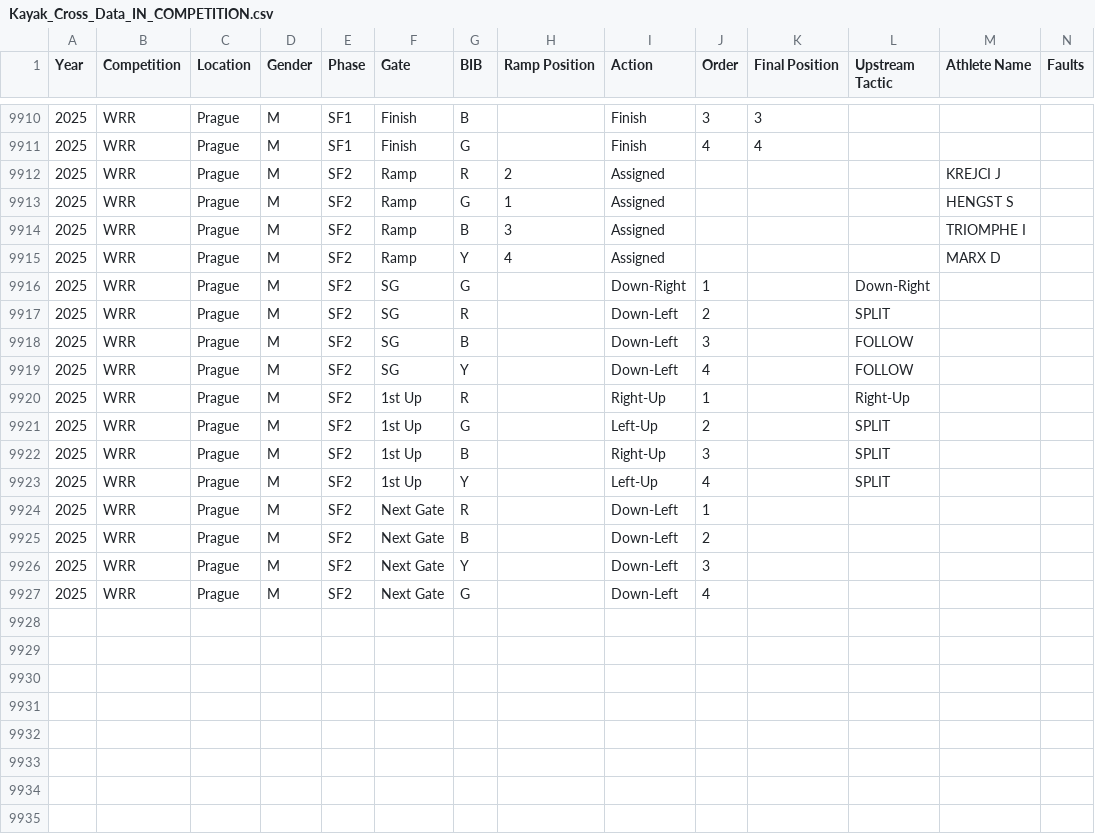
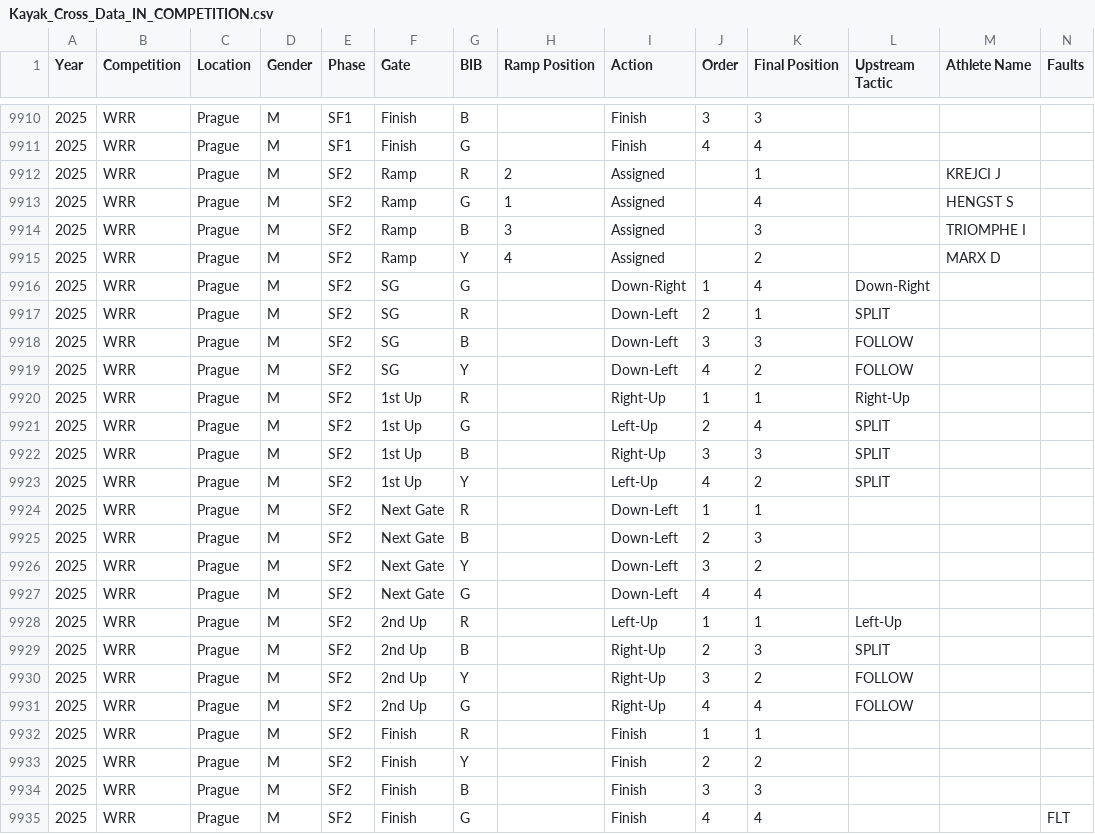
Before and after one commit to katrina-sutherland/kx_tagger, a CSV file: data/Kayak_Cross_Data_IN_COMPETITION.csv, drawn as a sheet; only a part is shown, gaps mark what is left out; rows hold the shown columns only; the diff names each change by its address in the sheet, - before the commit and + after, or states it on an @@ line.

Commit message:
Automated update for In-Competition Report: Kayak_Cross_Data_IN_COMPETITION.csv

```diff
--- a/data/Kayak_Cross_Data_IN_COMPETITION.csv
+++ b/data/Kayak_Cross_Data_IN_COMPETITION.csv
-K9912 (Final Position): (empty)
+K9912 (Final Position): 1
-K9913 (Final Position): (empty)
+K9913 (Final Position): 4
-K9914 (Final Position): (empty)
+K9914 (Final Position): 3
-K9915 (Final Position): (empty)
+K9915 (Final Position): 2
-K9916 (Final Position): (empty)
+K9916 (Final Position): 4
-K9917 (Final Position): (empty)
+K9917 (Final Position): 1
-K9918 (Final Position): (empty)
+K9918 (Final Position): 3
-K9919 (Final Position): (empty)
+K9919 (Final Position): 2
-K9920 (Final Position): (empty)
+K9920 (Final Position): 1
-K9921 (Final Position): (empty)
+K9921 (Final Position): 4
-K9922 (Final Position): (empty)
+K9922 (Final Position): 3
-K9923 (Final Position): (empty)
+K9923 (Final Position): 2
-K9924 (Final Position): (empty)
+K9924 (Final Position): 1
-K9925 (Final Position): (empty)
+K9925 (Final Position): 3
-K9926 (Final Position): (empty)
+K9926 (Final Position): 2
-K9927 (Final Position): (empty)
+K9927 (Final Position): 4
+row 9928: 2025 | WRR | Prague | M | SF2 | 2nd Up | R |  | Left-Up | 1 | 1 | Left-Up
+row 9929: 2025 | WRR | Prague | M | SF2 | 2nd Up | B |  | Right-Up | 2 | 3 | SPLIT
+row 9930: 2025 | WRR | Prague | M | SF2 | 2nd Up | Y |  | Right-Up | 3 | 2 | FOLLOW
+row 9931: 2025 | WRR | Prague | M | SF2 | 2nd Up | G |  | Right-Up | 4 | 4 | FOLLOW
+row 9932: 2025 | WRR | Prague | M | SF2 | Finish | R |  | Finish | 1 | 1
+row 9933: 2025 | WRR | Prague | M | SF2 | Finish | Y |  | Finish | 2 | 2
+row 9934: 2025 | WRR | Prague | M | SF2 | Finish | B |  | Finish | 3 | 3
+row 9935: 2025 | WRR | Prague | M | SF2 | Finish | G |  | Finish | 4 | 4 |  |  | FLT
```
